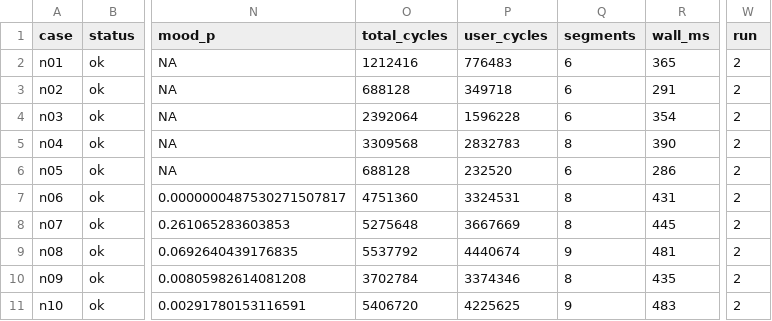
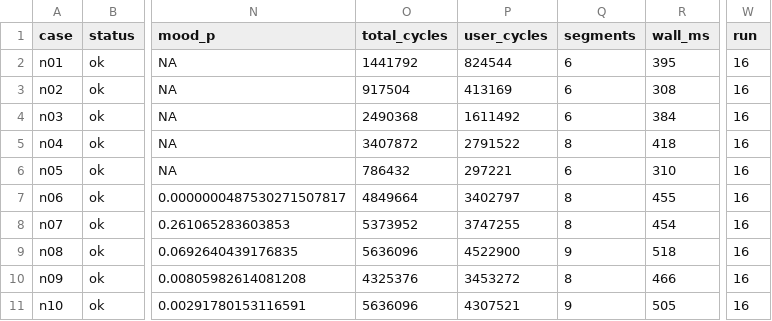
Before and after one commit to datascienceadvice/zkstark-04092026-hc16, a CSV file: analysis/tables/table_dev_by_case.csv, drawn as a sheet; only a part is shown, gaps mark what is left out; the diff covers the shown part only; the diff names each change by its address in the sheet, - before the commit and + after, or states it on an @@ line.

```diff
--- a/analysis/tables/table_dev_by_case.csv
+++ b/analysis/tables/table_dev_by_case.csv
-O2 (total_cycles): 1212416
+O2 (total_cycles): 1441792
-P2 (user_cycles): 776483
+P2 (user_cycles): 824544
-R2 (wall_ms): 365
+R2 (wall_ms): 395
-W2:W11 (run): 2
+W2:W11 (run): 16
-O3 (total_cycles): 688128
+O3 (total_cycles): 917504
-P3 (user_cycles): 349718
+P3 (user_cycles): 413169
-R3 (wall_ms): 291
+R3 (wall_ms): 308
-O4 (total_cycles): 2392064
+O4 (total_cycles): 2490368
-P4 (user_cycles): 1596228
+P4 (user_cycles): 1611492
-R4 (wall_ms): 354
+R4 (wall_ms): 384
-O5 (total_cycles): 3309568
+O5 (total_cycles): 3407872
-P5 (user_cycles): 2832783
+P5 (user_cycles): 2791522
-R5 (wall_ms): 390
+R5 (wall_ms): 418
-O6 (total_cycles): 688128
+O6 (total_cycles): 786432
-P6 (user_cycles): 232520
+P6 (user_cycles): 297221
-R6 (wall_ms): 286
+R6 (wall_ms): 310
-O7 (total_cycles): 4751360
+O7 (total_cycles): 4849664
-P7 (user_cycles): 3324531
+P7 (user_cycles): 3402797
-R7 (wall_ms): 431
+R7 (wall_ms): 455
-O8 (total_cycles): 5275648
+O8 (total_cycles): 5373952
-P8 (user_cycles): 3667669
+P8 (user_cycles): 3747255
-R8 (wall_ms): 445
+R8 (wall_ms): 454
-O9 (total_cycles): 5537792
+O9 (total_cycles): 5636096
-P9 (user_cycles): 4440674
+P9 (user_cycles): 4522900
-R9 (wall_ms): 481
+R9 (wall_ms): 518
-O10 (total_cycles): 3702784
+O10 (total_cycles): 4325376
-P10 (user_cycles): 3374346
+P10 (user_cycles): 3453272
-R10 (wall_ms): 435
+R10 (wall_ms): 466
-O11 (total_cycles): 5406720
+O11 (total_cycles): 5636096
-P11 (user_cycles): 4225625
+P11 (user_cycles): 4307521
-R11 (wall_ms): 483
+R11 (wall_ms): 505
```
Also changed, not shown: 38 edited cells elsewhere in this file, analysis/tables/table_full_by_case.csv, 28 other files.
